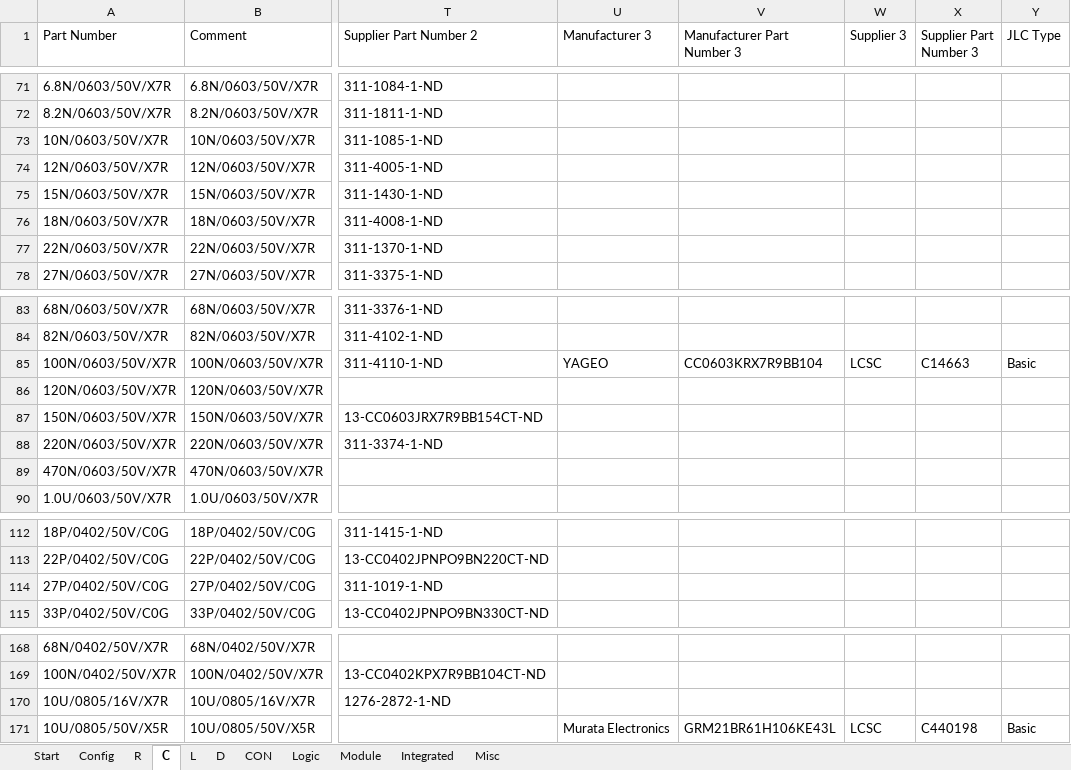
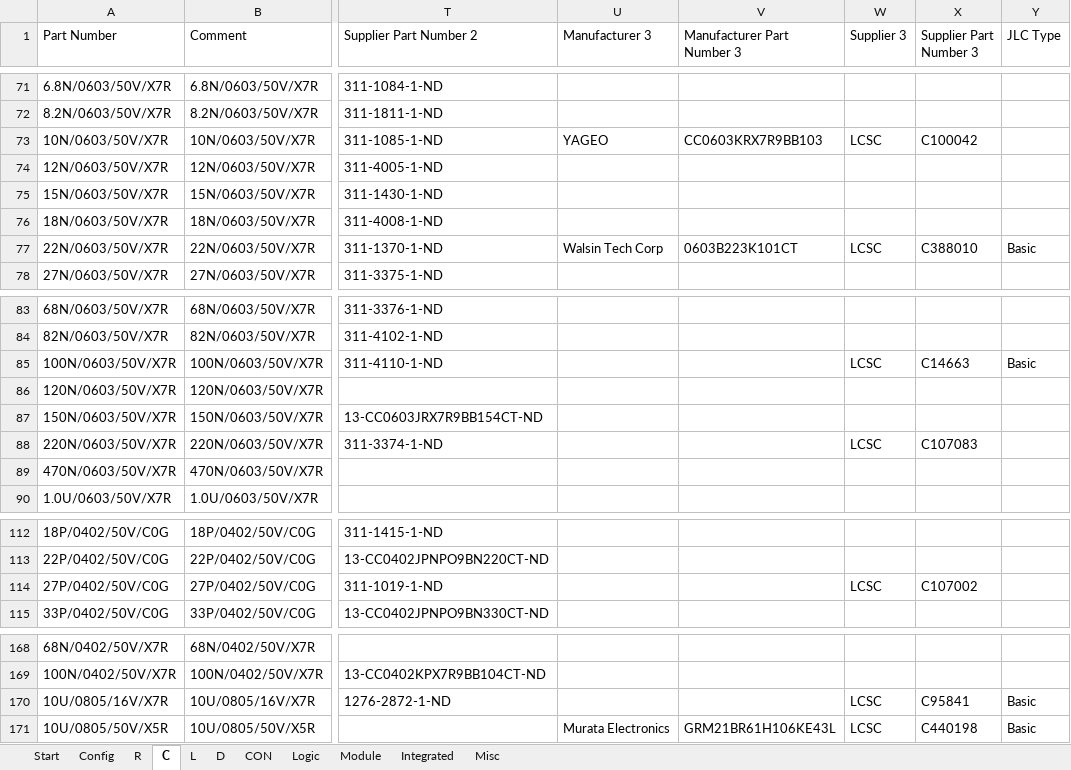
Before and after one commit to daniw/altium_lib, an Excel workbook: daniw_altium_lib.xlsx, sheet C, drawn as a sheet; only a part is shown, gaps mark what is left out; values as stored, in another font and other column widths than the file's, no borders; the diff names each change by its address in the sheet, - before the commit and + after, or states it on an @@ line.

Commit message:
Added missing LCSC part  numbers for DL (C, D, R), still some are missing

```diff
--- a/daniw_altium_lib.xlsx (sheet C)
+++ b/daniw_altium_lib.xlsx (sheet C)
-U73 (Manufacturer 3): (empty)
+U73 (Manufacturer 3): YAGEO
-V73 (Manufacturer Part Number 3): (empty)
+V73 (Manufacturer Part Number 3): CC0603KRX7R9BB103
-W73 (Supplier 3): (empty)
+W73 (Supplier 3): LCSC
-X73 (Supplier Part Number 3): (empty)
+X73 (Supplier Part Number 3): C100042
-U77 (Manufacturer 3): (empty)
+U77 (Manufacturer 3): Walsin Tech Corp
-V77 (Manufacturer Part Number 3): (empty)
+V77 (Manufacturer Part Number 3): 0603B223K101CT
-W77 (Supplier 3): (empty)
+W77 (Supplier 3): LCSC
-X77 (Supplier Part Number 3): (empty)
+X77 (Supplier Part Number 3): C388010
-Y77 (JLC Type): (empty)
+Y77 (JLC Type): Basic
-U85 (Manufacturer 3): YAGEO
+U85 (Manufacturer 3): (empty)
-V85 (Manufacturer Part Number 3): CC0603KRX7R9BB104
+V85 (Manufacturer Part Number 3): (empty)
-W88 (Supplier 3): (empty)
+W88 (Supplier 3): LCSC
-X88 (Supplier Part Number 3): (empty)
+X88 (Supplier Part Number 3): C107083
-W114 (Supplier 3): (empty)
+W114 (Supplier 3): LCSC
-X114 (Supplier Part Number 3): (empty)
+X114 (Supplier Part Number 3): C107002
-W170 (Supplier 3): (empty)
+W170 (Supplier 3): LCSC
-X170 (Supplier Part Number 3): (empty)
+X170 (Supplier Part Number 3): C95841
-Y170 (JLC Type): (empty)
+Y170 (JLC Type): Basic
```
Also changed, not shown: sheet R, sheet D.
